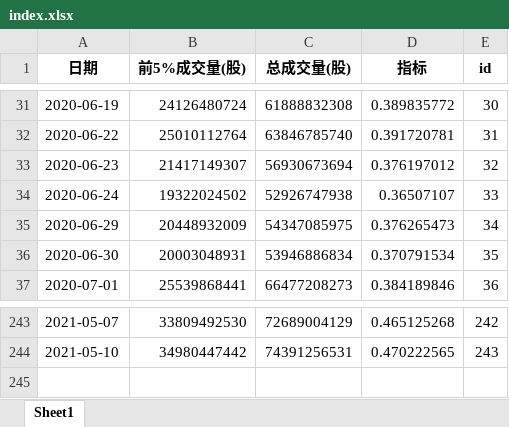
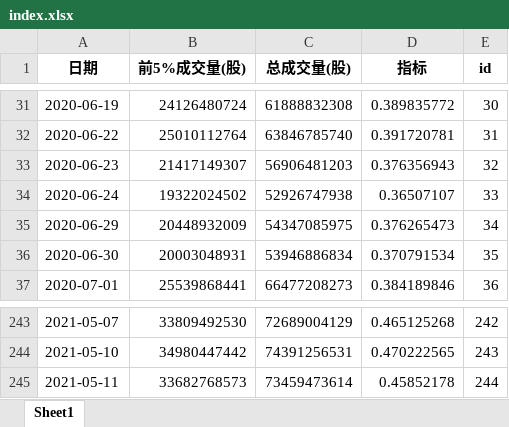
Before and after one commit to caoxuCarlos/caoxuCarlos.github.io, an Excel workbook: king_index/output/index.xlsx, sheet Sheet1, drawn as a sheet; only a part is shown, gaps mark what is left out; values as stored, in another font and other column widths than the file's, no borders; the diff names each change by its address in the sheet, - before the commit and + after, or states it on an @@ line.

Commit message:
Update trade day data.

```diff
--- a/king_index/output/index.xlsx (sheet Sheet1)
+++ b/king_index/output/index.xlsx (sheet Sheet1)
-C33 (总成交量(股)): 56930673694
+C33 (总成交量(股)): 56906481203
-D33 (指标): 0.376197012
+D33 (指标): 0.376356943
+row 245: 2021-05-11 | 33682768573 | 73459473614 | 0.45852178 | 244
```
Also changed, not shown: 5 other files.
